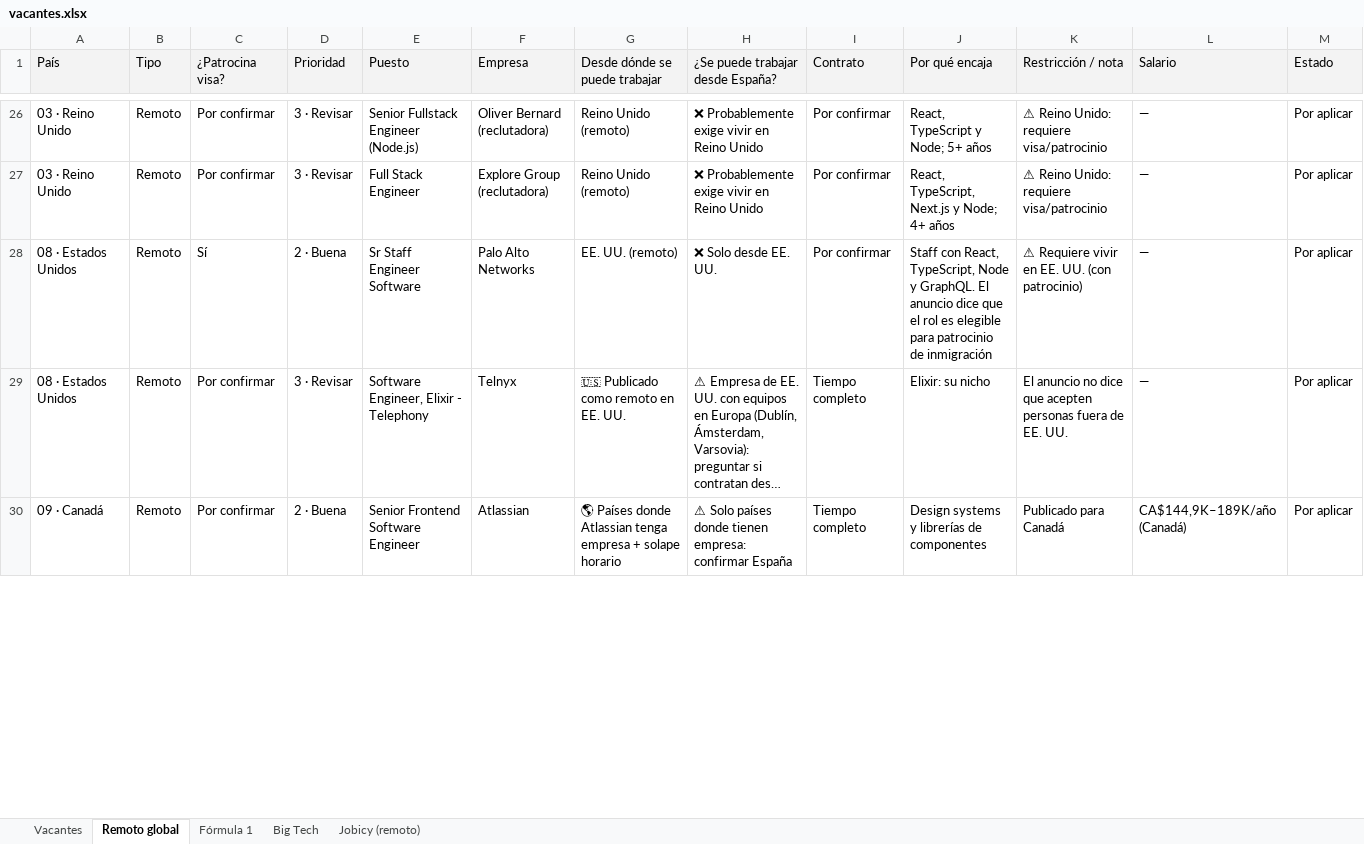
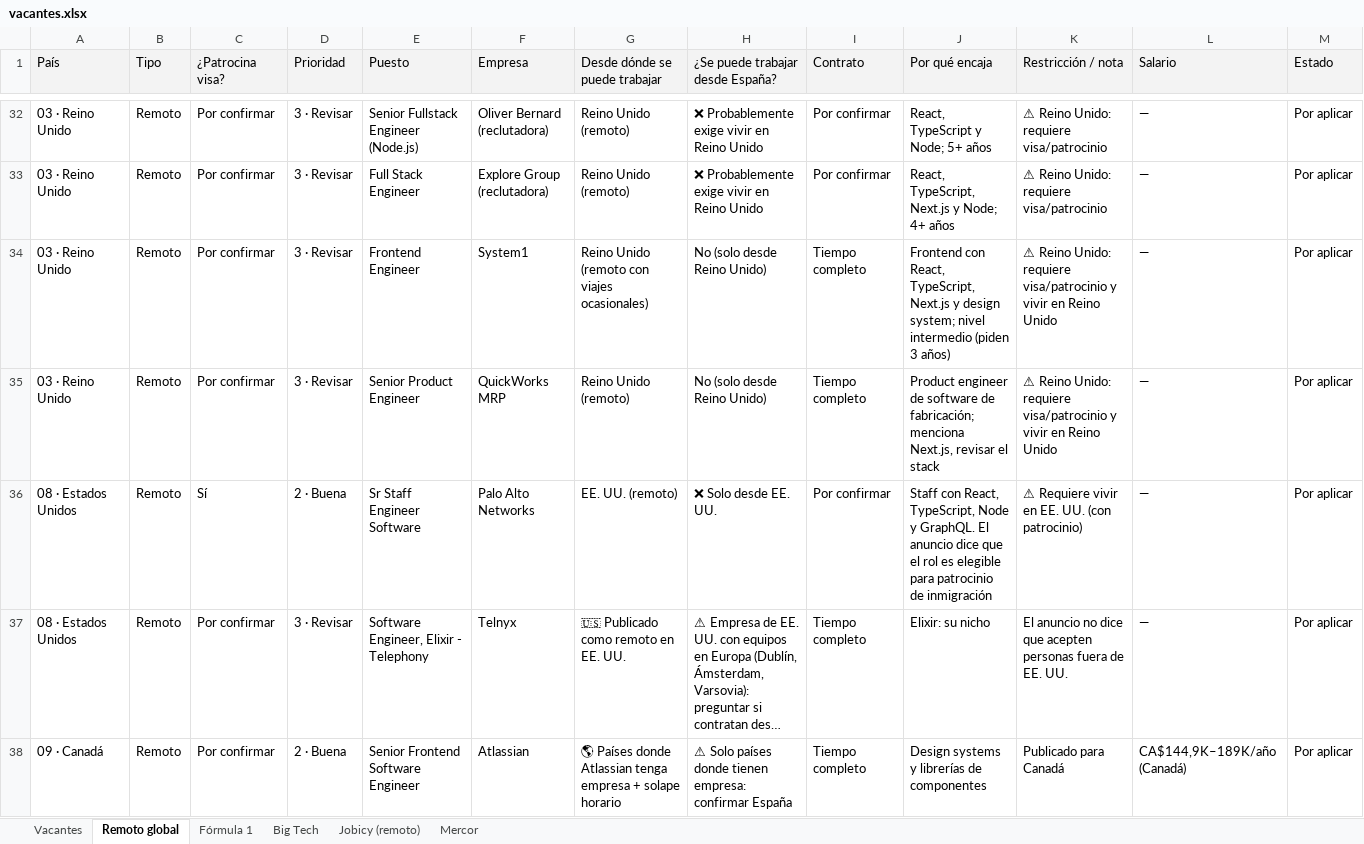
Before and after one commit to MarioGranada/jobApplications, an Excel workbook: vacantes.xlsx, sheet Remoto global, drawn as a sheet; only a part is shown, gaps mark what is left out; long unchanged cells end in …; values as stored, in another font and other column widths than the file's, no borders; rows hold the shown columns only; the diff covers the shown part only; the diff names each change by its address in the sheet, - before the commit and + after, or states it on an @@ line.

```diff
--- a/vacantes.xlsx (sheet Remoto global)
+++ b/vacantes.xlsx (sheet Remoto global)
+sheet tab: Mercor
+row 34: 03 · Reino Unido | Remoto | Por confirmar | 3 · Revisar | Frontend Engineer | System1 | Reino Unido (remoto con viajes ocasionales) | No (solo desde Reino Unido) | Tiempo completo | Frontend con React, TypeScript, Next.js y design system; nivel intermedio (piden 3 años) | ⚠ Reino Unido: requiere visa/patrocinio y vivir en Reino Unido | — | Por aplicar
+row 35: 03 · Reino Unido | Remoto | Por confirmar | 3 · Revisar | Senior Product Engineer | QuickWorks MRP | Reino Unido (remoto) | No (solo desde Reino Unido) | Tiempo completo | Product engineer de software de fabricación; menciona Next.js, revisar el stack | ⚠ Reino Unido: requiere visa/patrocinio y vivir en Reino Unido | — | Por aplicar
```
Also changed, not shown: 10 added rows, 6 removed rows and 12 edited cells elsewhere in this sheet, sheet Vacantes, sheet Big Tech, sheet Jobicy (remoto), 22 other files.
